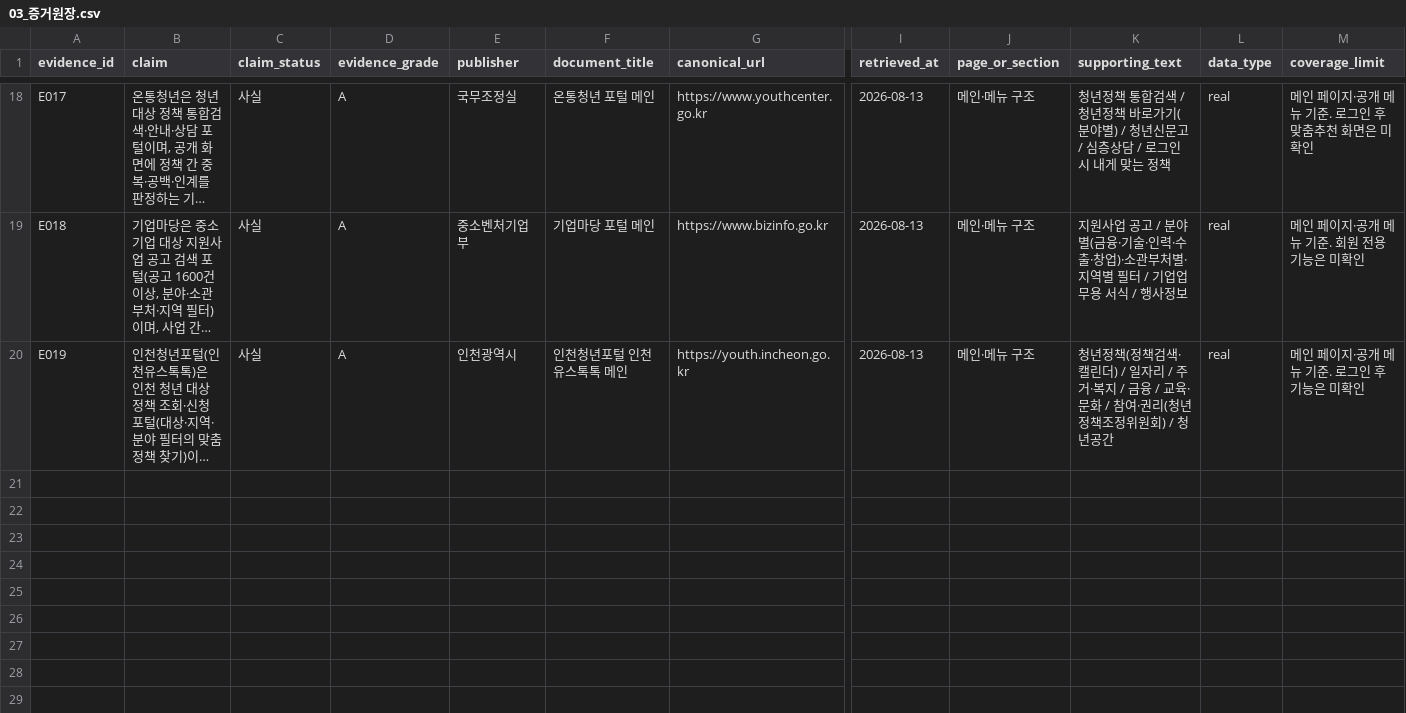
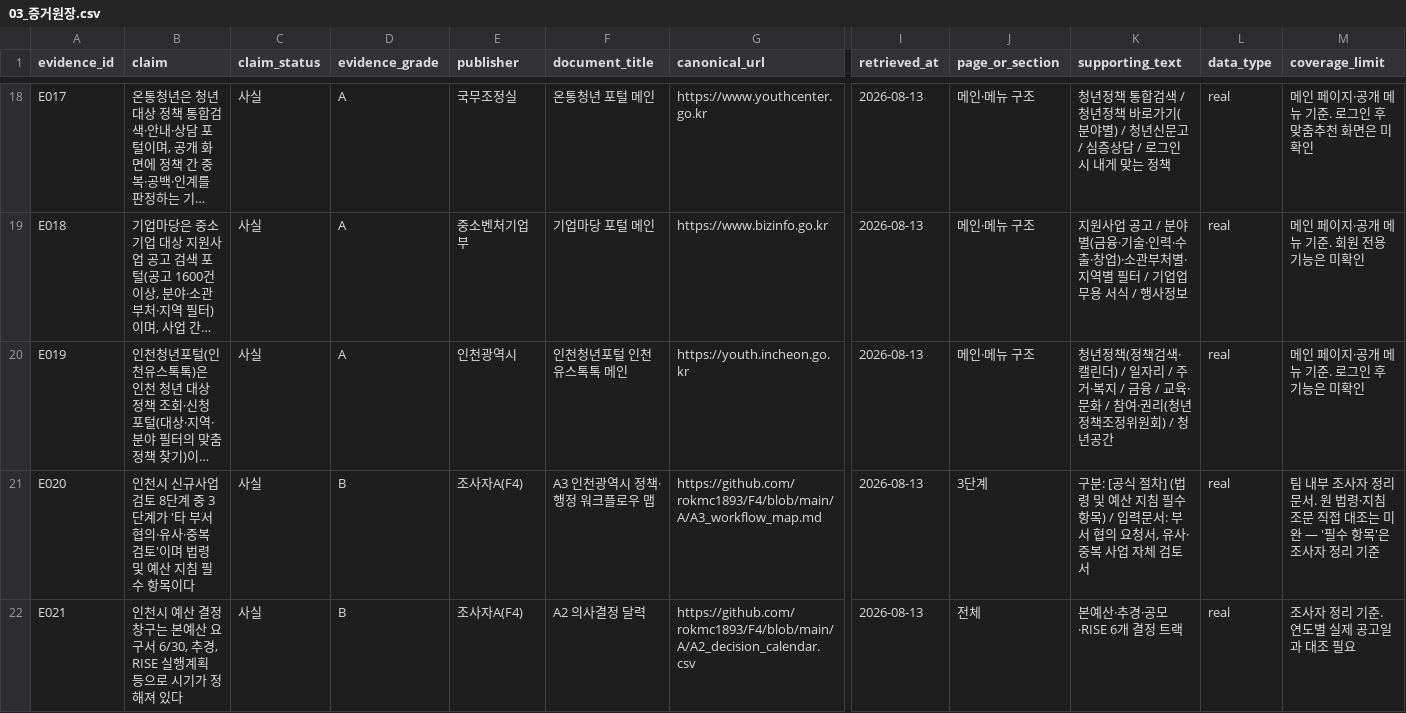
Before and after one commit to rokmc1893/INU-X-UOU, a CSV file: 05_발표자료/03_증거원장.csv, drawn as a sheet; only a part is shown, gaps mark what is left out; long unchanged cells end in …; rows hold the shown columns only; the diff names each change by its address in the sheet, - before the commit and + after, or states it on an @@ line.

```diff
--- a/05_발표자료/03_증거원장.csv
+++ b/05_발표자료/03_증거원장.csv
+row 21: E020 | 인천시 신규사업 검토 8단계 중 3단계가 '타 부서 협의·유사·중복 검토'이며 법령 및 예산 지침 필수 항목이다 | 사실 | B | 조사자A(F4) | A3 인천광역시 정책·행정 워크플로우 맵 | https://github.com/rokmc1893/F4/blob/main/A/A3_workflow_map.md | 2026-08-13 | 3단계 | 구분: [공식 절차] (법령 및 예산 지침 필수 항목) / 입력문서: 부서 협의 요청서, 유사·중복 사업 자체 검토서 | real | 팀 내부 조사자 정리 문서. 원 법령·지침 조문 직접 대조는 미완 — '필수 항목'은 조사자 정리 기준
+row 22: E021 | 인천시 예산 결정 창구는 본예산 요구서 6/30, 추경, RISE 실행계획 등으로 시기가 정해져 있다 | 사실 | B | 조사자A(F4) | A2 의사결정 달력 | https://github.com/rokmc1893/F4/blob/main/A/A2_decision_calendar.csv | 2026-08-13 | 전체 | 본예산·추경·공모·RISE 6개 결정 트랙 | real | 조사자 정리 기준. 연도별 실제 공고일과 대조 필요
```
Also changed, not shown: 06_앱/data/gold/gold_set.csv, 25 other files.
